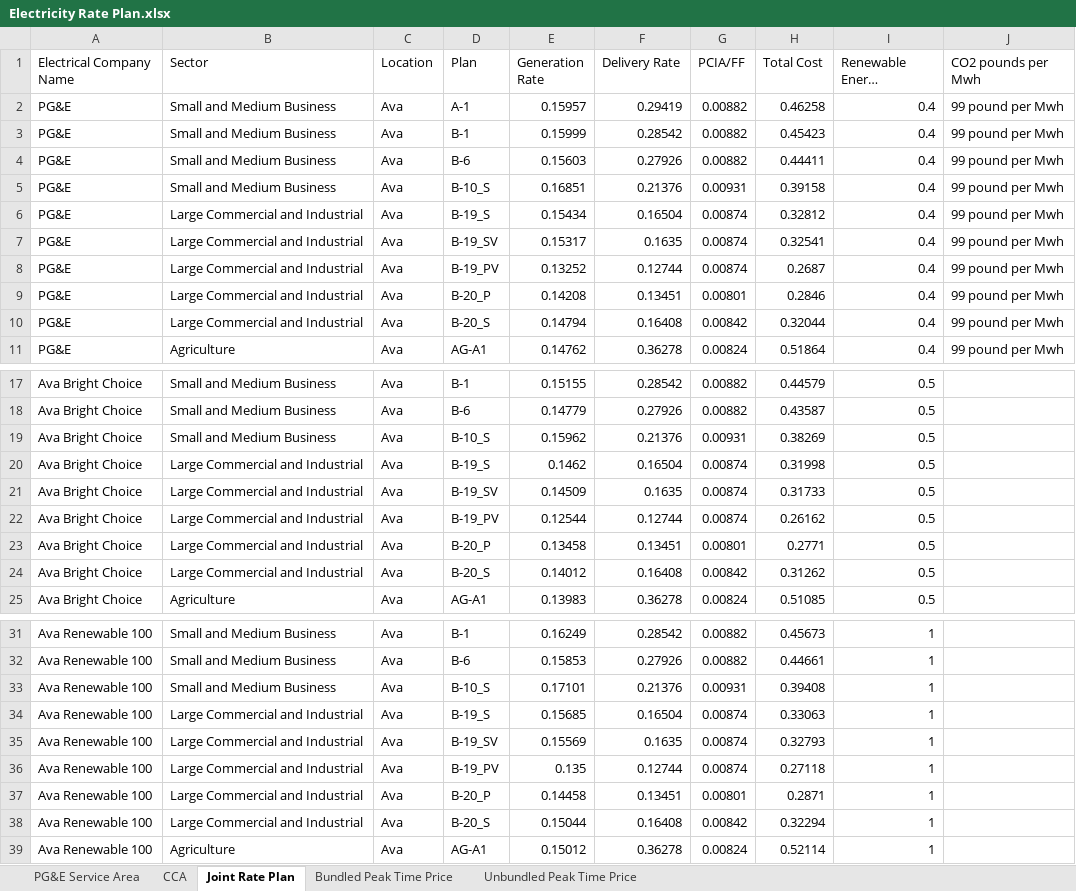
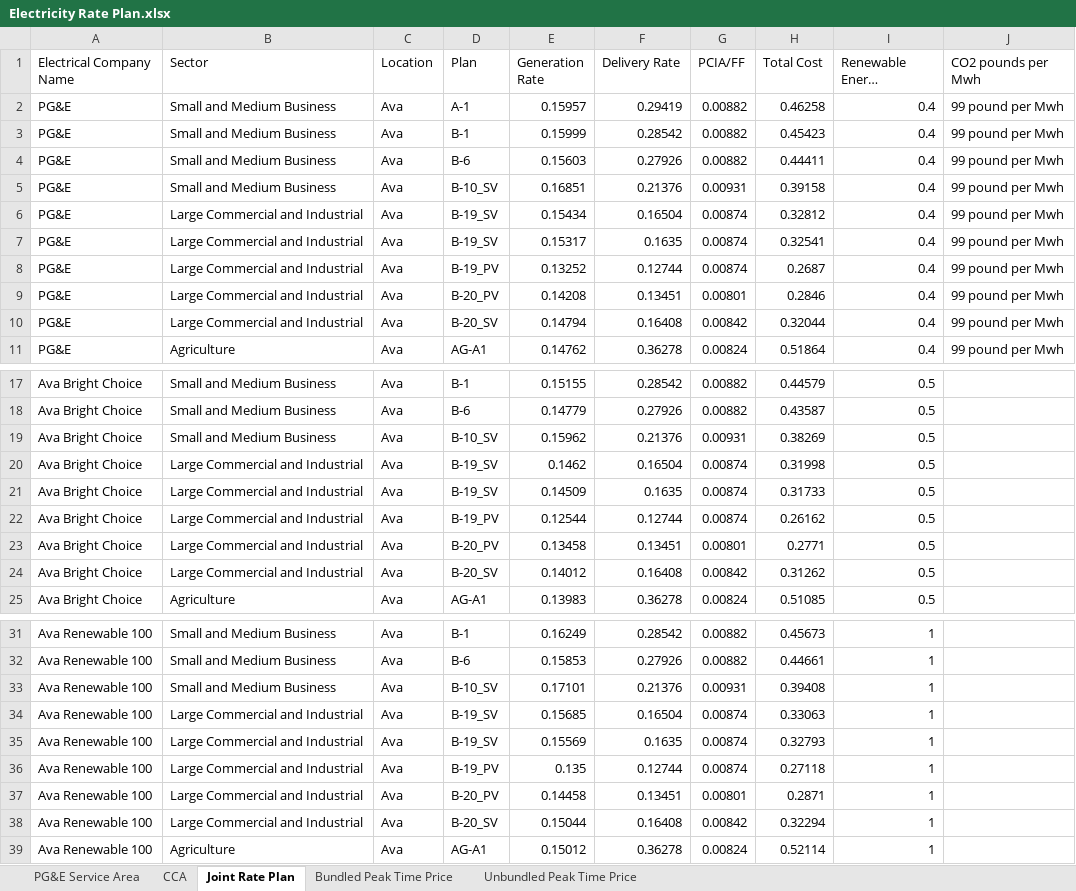
Before and after one commit to pemsherpa/Pema_ai-apps, an Excel workbook: decarbonize/Electricity Rate Plan.xlsx, sheet Joint Rate Plan, drawn as a sheet; only a part is shown, gaps mark what is left out; long unchanged cells end in …; values as stored, in another font and other column widths than the file's, no borders; table styles not drawn; the diff covers the shown part only; the diff names each change by its address in the sheet, - before the commit and + after, or states it on an @@ line.

Commit message:
Update Electricity Rate Plan.xlsx

```diff
--- a/decarbonize/Electricity Rate Plan.xlsx (sheet Joint Rate Plan)
+++ b/decarbonize/Electricity Rate Plan.xlsx (sheet Joint Rate Plan)
-D5 (Plan): B-10_S
+D5 (Plan): B-10_SV
-D6 (Plan): B-19_S
+D6 (Plan): B-19_SV
-D9 (Plan): B-20_P
+D9 (Plan): B-20_PV
-D10 (Plan): B-20_S
+D10 (Plan): B-20_SV
-D19 (Plan): B-10_S
+D19 (Plan): B-10_SV
-D20 (Plan): B-19_S
+D20 (Plan): B-19_SV
-D23 (Plan): B-20_P
+D23 (Plan): B-20_PV
-D24 (Plan): B-20_S
+D24 (Plan): B-20_SV
-D33 (Plan): B-10_S
+D33 (Plan): B-10_SV
-D34 (Plan): B-19_S
+D34 (Plan): B-19_SV
-D37 (Plan): B-20_P
+D37 (Plan): B-20_PV
-D38 (Plan): B-20_S
+D38 (Plan): B-20_SV
```
Also changed, not shown: 71 edited cells elsewhere in this sheet, sheet Unbundled Peak Time Price.
